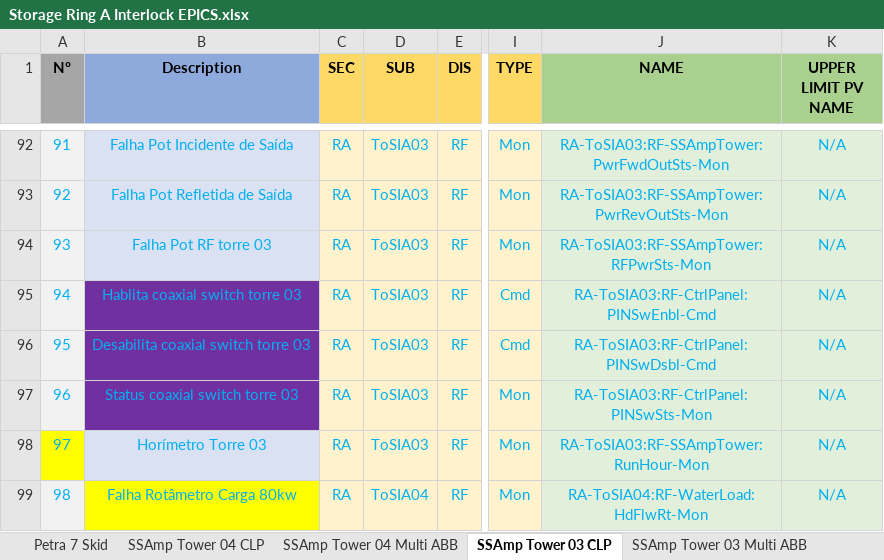
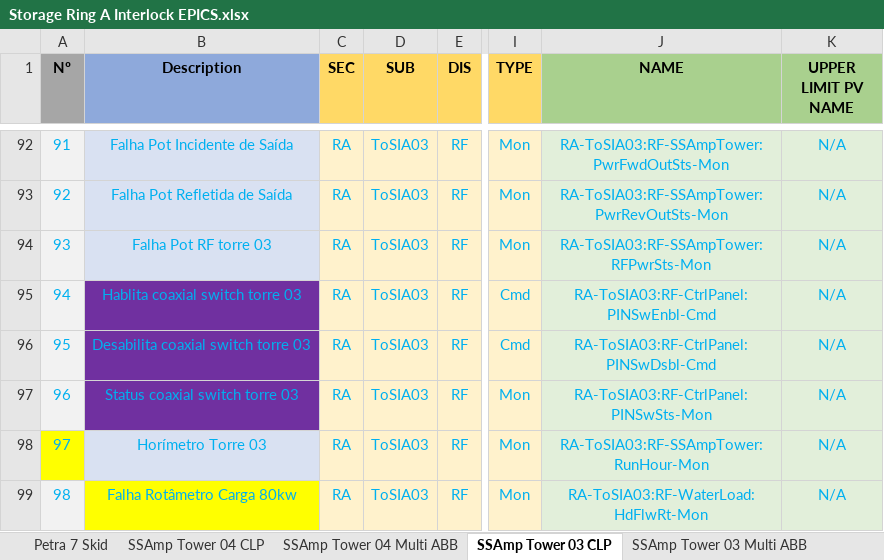
Before and after one commit to lnls-sirius/etherip-ioc, an Excel workbook: etc/Storage Ring A Interlock EPICS.xlsx, sheet SSAmp Tower 03 CLP, drawn as a sheet; only a part is shown, gaps mark what is left out; values as stored, in another font and other column widths than the file's, no borders; table styles not drawn; the diff names each change by its address in the sheet, - before the commit and + after, or states it on an @@ line.

```diff
--- a/etc/Storage Ring A Interlock EPICS.xlsx (sheet SSAmp Tower 03 CLP)
+++ b/etc/Storage Ring A Interlock EPICS.xlsx (sheet SSAmp Tower 03 CLP)
-D99 (SUB): ToSIA04
+D99 (SUB): ToSIA03
-J99 (NAME): RA-ToSIA04:RF-WaterLoad:HdFlwRt-Mon
+J99 (NAME): RA-ToSIA03:RF-WaterLoad:HdFlwRt-Mon
```
Also changed, not shown: 1 other file.
